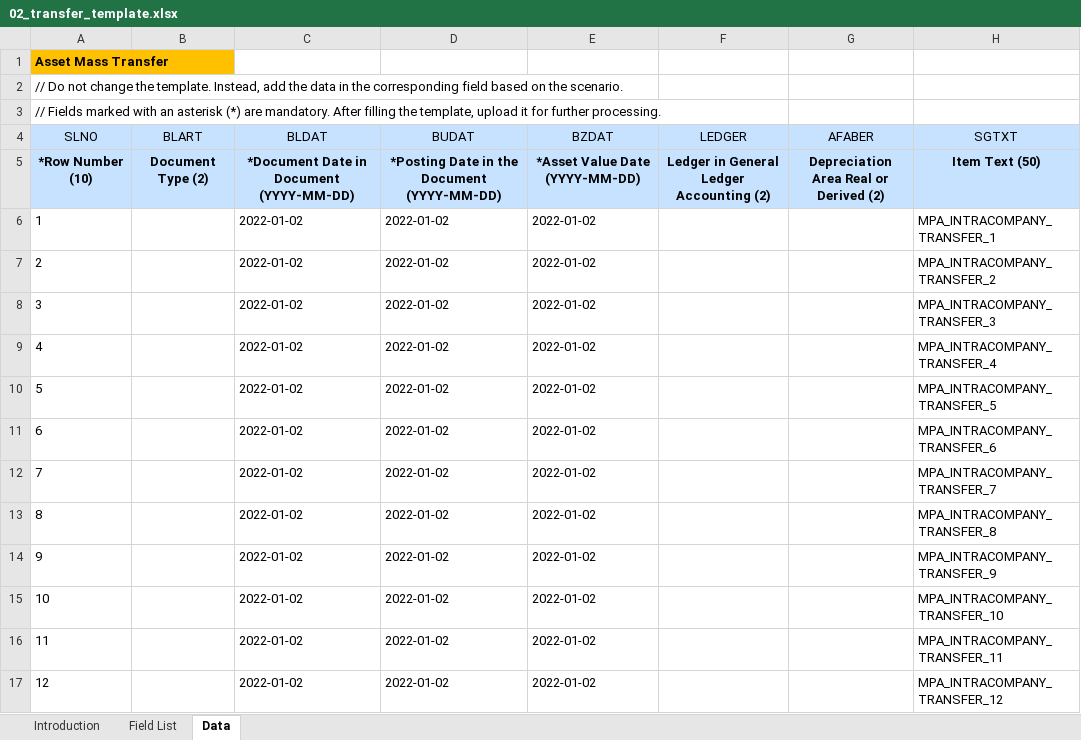
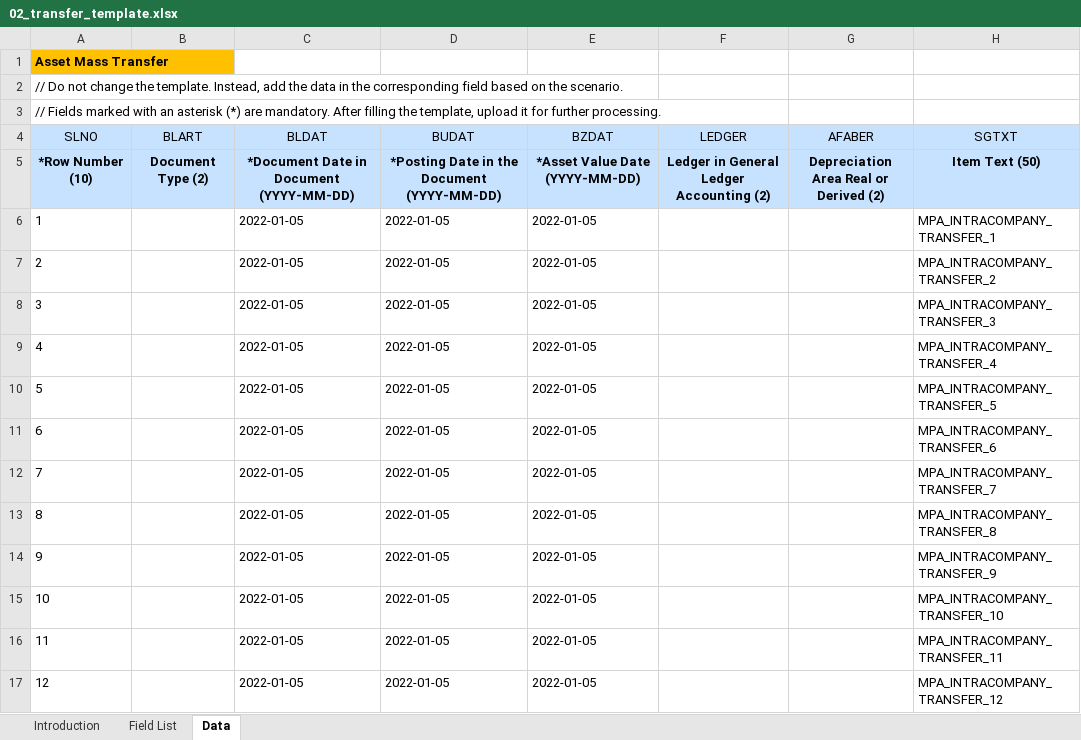
Before and after one commit to mrcsaszkow/mpa_files, an Excel workbook: 02_transfer_template.xlsx, sheet Data, drawn as a sheet; only a part is shown; values as stored, in another font and other column widths than the file's, no borders; the diff covers the shown part only; the diff names each change by its address in the sheet, - before the commit and + after, or states it on an @@ line.

Commit message:
Add files via upload

```diff
--- a/02_transfer_template.xlsx (sheet Data)
+++ b/02_transfer_template.xlsx (sheet Data)
-C6:C17 (BLDAT): 2022-01-02
+C6:C17 (BLDAT): 2022-01-05
-D6:D17 (BUDAT): 2022-01-02
+D6:D17 (BUDAT): 2022-01-05
-E6:E17 (BZDAT): 2022-01-02
+E6:E17 (BZDAT): 2022-01-05
```
Also changed, not shown: 36 edited cells elsewhere in this sheet.
